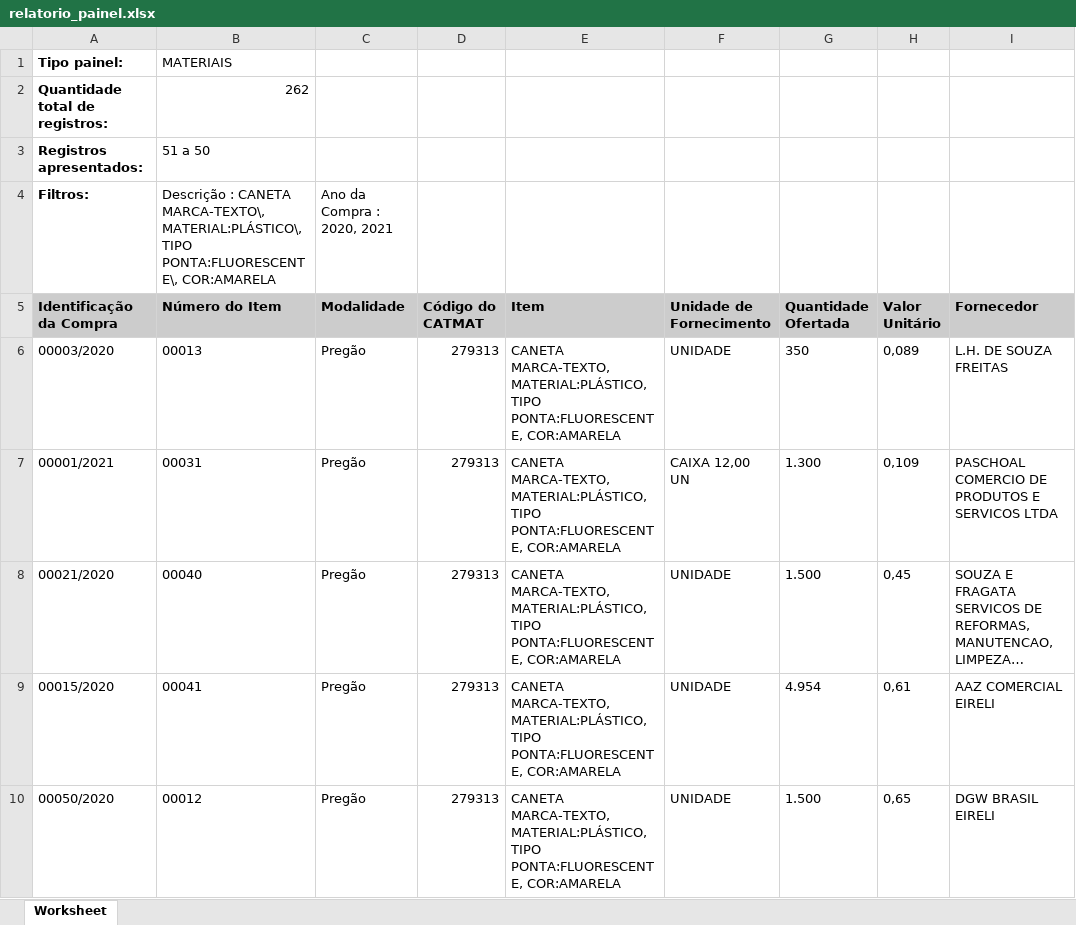
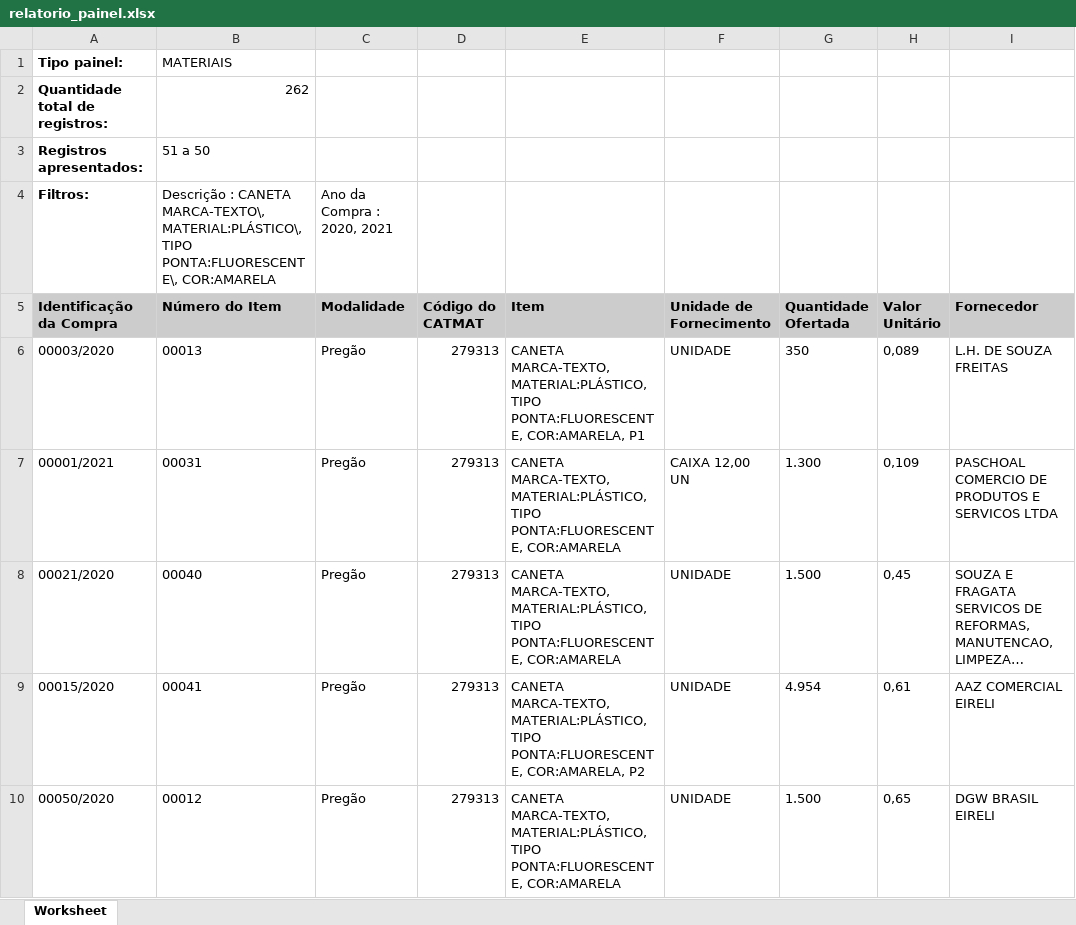
Before and after one commit to eliascarv/Projeto-Gerar-Relatorio, an Excel workbook: relatorio_painel.xlsx, sheet Worksheet, drawn as a sheet; only a part is shown; long unchanged cells end in …; values as stored, in another font and other column widths than the file's, no borders; the diff covers the shown part only; the diff names each change by its address in the sheet, - before the commit and + after, or states it on an @@ line.

```diff
--- a/relatorio_painel.xlsx (sheet Worksheet)
+++ b/relatorio_painel.xlsx (sheet Worksheet)
-E6 (Item): …TIPO PONTA:FLUORESCENTE, COR:AMARELA
+E6 (Item): …TIPO PONTA:FLUORESCENTE, COR:AMARELA, P1
-E9 (Item): …TIPO PONTA:FLUORESCENTE, COR:AMARELA
+E9 (Item): …TIPO PONTA:FLUORESCENTE, COR:AMARELA, P2
```
Also changed, not shown: 2 edited cells elsewhere in this sheet, resultado.xlsx, 3 other files.
